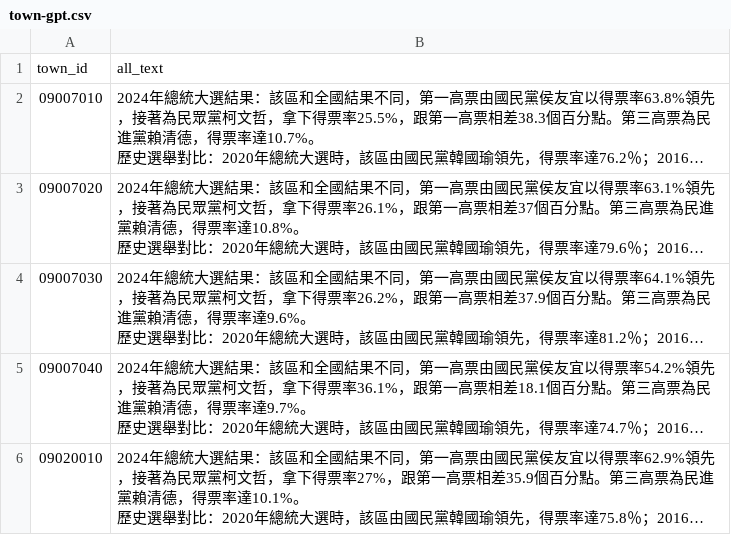
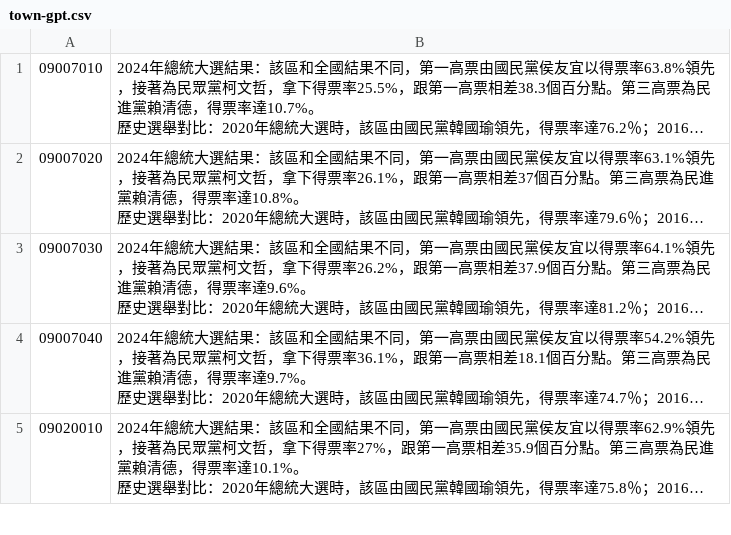
Before and after one commit to allenstu6311/sideProject, a CSV file: Taiwan_map/data/town-gpt.csv, drawn as a sheet; only a part is shown; long unchanged cells end in …; the diff names each change by its address in the sheet, - before the commit and + after, or states it on an @@ line.

```diff
--- a/Taiwan_map/data/town-gpt.csv
+++ b/Taiwan_map/data/town-gpt.csv
-row 1: town_id | all_text
```
Also changed, not shown: Taiwan_map/data/county-gpt.csv, 7 other files.
